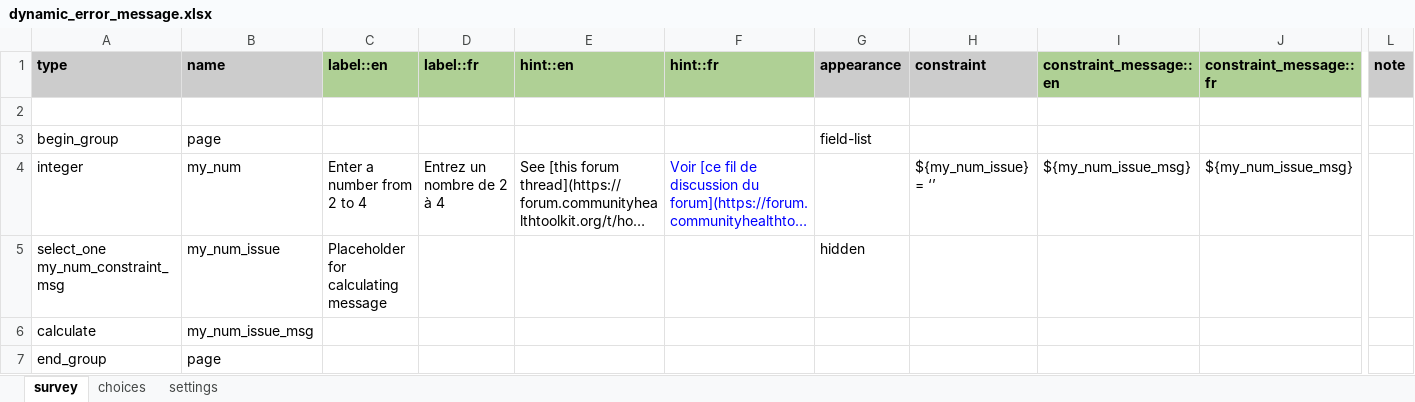
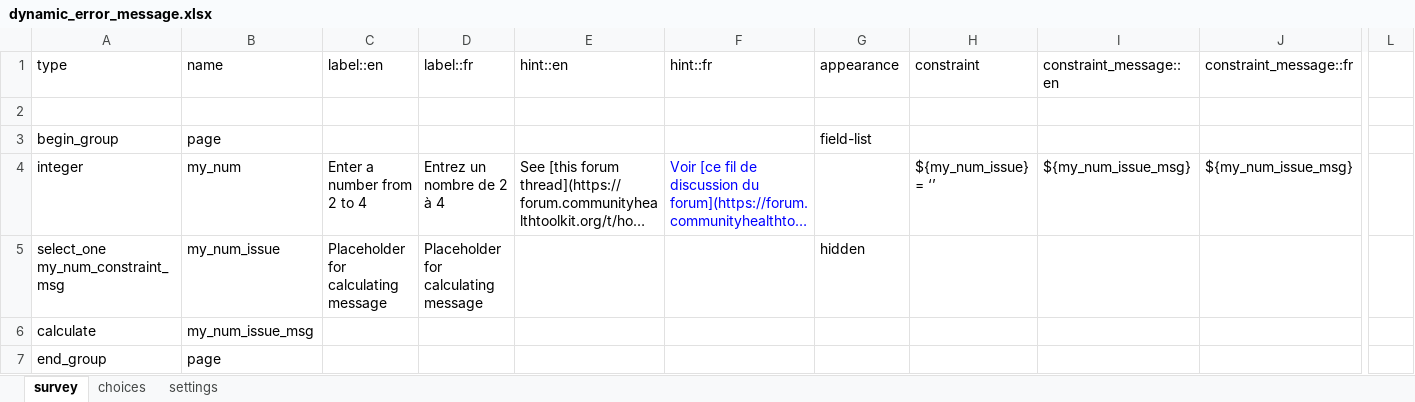
Before and after one commit to jkuester/cht-config-library, an Excel workbook: basic-forms/forms/app/dynamic_error_message.xlsx, sheet survey, drawn as a sheet; only a part is shown, gaps mark what is left out; long unchanged cells end in …; values as stored, in another font and other column widths than the file's, no borders; conditional formats not drawn; the diff covers the shown part only; the diff names each change by its address in the sheet, - before the commit and + after, or states it on an @@ line.

```diff
--- a/basic-forms/forms/app/dynamic_error_message.xlsx (sheet survey)
+++ b/basic-forms/forms/app/dynamic_error_message.xlsx (sheet survey)
-A1:J1 bold: on
+A1:J1 bold: off
-A1:B1 fill: #CCCCCC
+A1:B1 fill: none
-C1:F1 fill: #AFD095
+C1:F1 fill: none
-G1:H1 fill: #CCCCCC
+G1:H1 fill: none
-I1:J1 fill: #AFD095
+I1:J1 fill: none
-L1 fill: #CCCCCC
+L1 fill: none
-L1: note
+L1: (empty)
-D5 (label::fr): (empty)
+D5 (label::fr): Placeholder for calculating message
```
Also changed, not shown: cell formats elsewhere in this sheet, sheet settings, sheet choices, basic-forms/forms/app/android_app_launcher.xlsx, basic-forms/forms/app/embedded_multimedia.xlsx, 51 other files.
